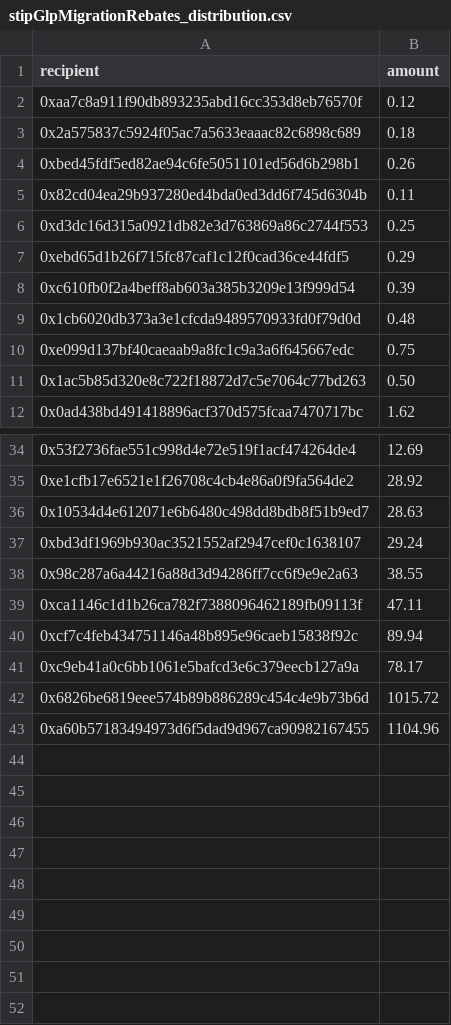
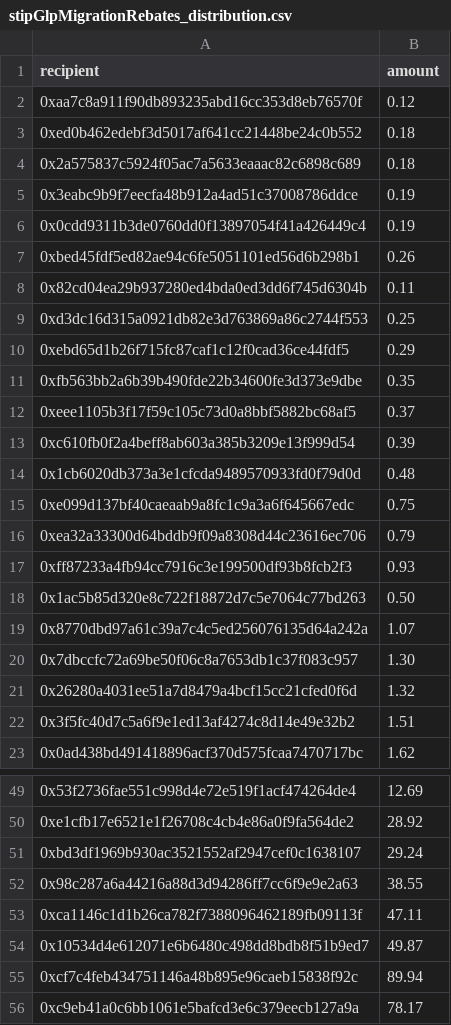
Before and after one commit to gmx-io/gmx-synthetics, a CSV file: scripts/incentives/distributions/epoch_2023-12-20/stipGlpMigrationRebates_distribution.csv, drawn as a sheet; only a part is shown, gaps mark what is left out; the shorter side is filled out with more unchanged rows; removed rows and columns are numbered as before the commit, all else as after; the diff covers the shown part only; the diff names each change by its address in the sheet, - before the commit and + after, or states it on an @@ line.

```diff
--- a/scripts/incentives/distributions/epoch_2023-12-20/stipGlpMigrationRebates_distribution.csv
+++ b/scripts/incentives/distributions/epoch_2023-12-20/stipGlpMigrationRebates_distribution.csv
+row 3: 0xed0b462edebf3d5017af641cc21448be24c0b552 | 0.18
+row 5: 0x3eabc9b9f7eecfa48b912a4ad51c37008786ddce | 0.19
+row 6: 0x0cdd9311b3de0760dd0f13897054f41a426449c4 | 0.19
+row 11: 0xfb563bb2a6b39b490fde22b34600fe3d373e9dbe | 0.35
+row 12: 0xeee1105b3f17f59c105c73d0a8bbf5882bc68af5 | 0.37
+row 16: 0xea32a33300d64bddb9f09a8308d44c23616ec706 | 0.79
+row 17: 0xff87233a4fb94cc7916c3e199500df93b8fcb2f3 | 0.93
+row 19: 0x8770dbd97a61c39a7c4c5ed256076135d64a242a | 1.07
+row 20: 0x7dbccfc72a69be50f06c8a7653db1c37f083c957 | 1.30
+row 21: 0x26280a4031ee51a7d8479a4bcf15cc21cfed0f6d | 1.32
+row 22: 0x3f5fc40d7c5a6f9e1ed13af4274c8d14e49e32b2 | 1.51
-row 36: 0x10534d4e612071e6b6480c498dd8bdb8f51b9ed7 | 28.63
+row 54: 0x10534d4e612071e6b6480c498dd8bdb8f51b9ed7 | 49.87
```
Also changed, not shown: 6 added rows, 2 removed rows and 1 edited cell elsewhere in this file, scripts/incentives/distributions/epoch_2023-11-08/stipGlpMigrationRebates_distribution.csv, scripts/incentives/distributions/epoch_2023-11-15/stipGlpMigrationRebates_distribution.csv, 27 other files.
